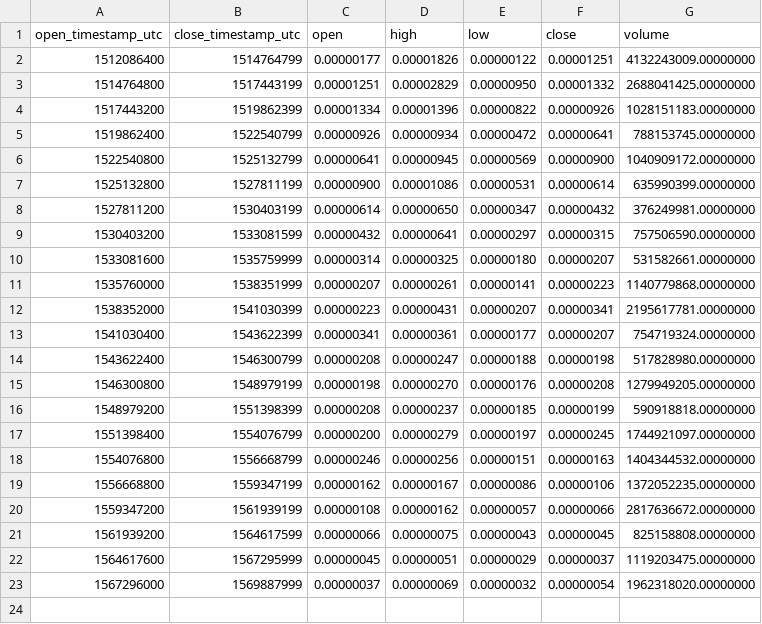
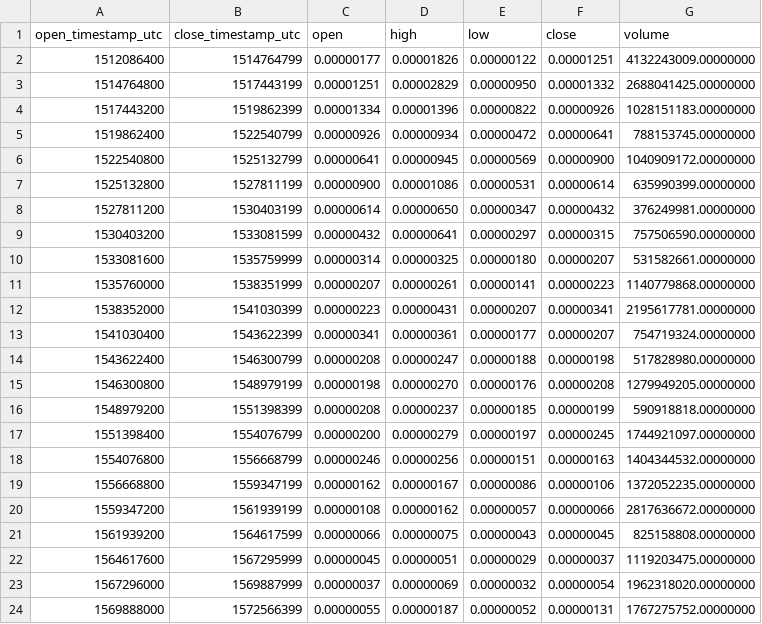
Before and after one commit to cryptobigbro/binance-LENDBTC, a CSV file: binance-LENDBTC-1M.csv, drawn as a sheet.

Commit message:
Update OHLCV data.

```diff
--- a/binance-LENDBTC-1M.csv
+++ b/binance-LENDBTC-1M.csv
@@ -23 +23,2 @@ open_timestamp_utc,close_timestamp_utc,open,high,low,close,volume
 1567296000,1569887999,0.00000037,0.00000069,0.00000032,0.00000054,1962318020.00000000
+1569888000,1572566399,0.00000055,0.00000187,0.00000052,0.00000131,1767275752.00000000
```
Also changed, not shown: binance-LENDBTC-1d.csv, 1 other file.
